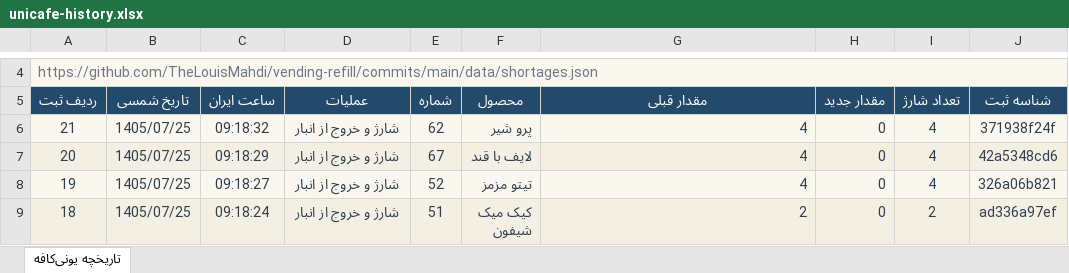
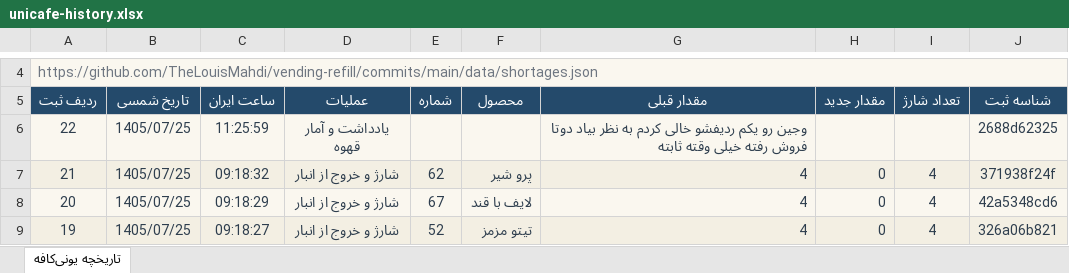
Before and after one commit to TheLouisMahdi/vending-refill, an Excel workbook: data/unicafe-history.xlsx, sheet تاریخچه یونی‌کافه, drawn as a sheet; only a part is shown, gaps mark what is left out; the shorter side is filled out with more unchanged rows; values as stored, in another font and other column widths than the file's, no borders; table styles not drawn; the diff names each change by its address in the sheet, - before the commit and + after, or states it on an @@ line.

```diff
--- a/data/unicafe-history.xlsx (sheet تاریخچه یونی‌کافه)
+++ b/data/unicafe-history.xlsx (sheet تاریخچه یونی‌کافه)
+row 6: 22 | 1405/07/25 | 11:25:59 | یادداشت و آمار قهوه |  |  | وجین رو یکم ردیفشو خالی کردم به نظر بیاد دوتا فروش رفته خیلی وقته ثابته |  |  | 2688d62325
```
Also changed, not shown: 2 other files.
